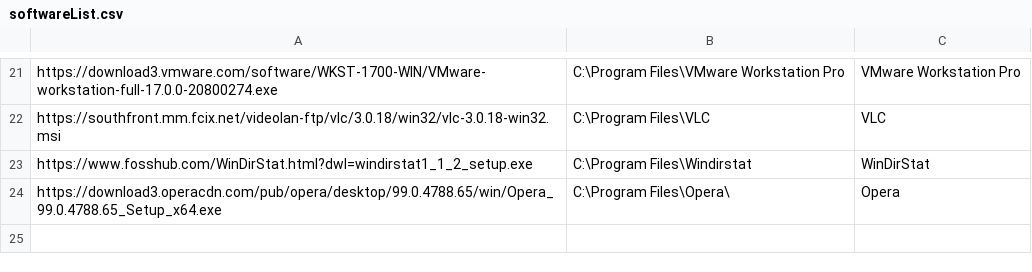
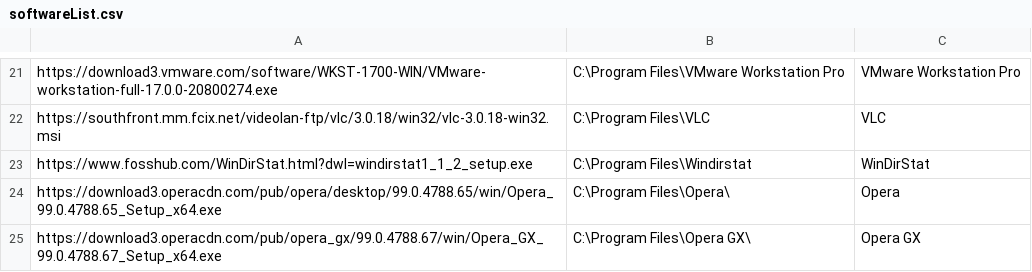
Before and after one commit to kelleyparker/w11Setup, a CSV file: softwareList.csv, drawn as a sheet; only a part is shown, gaps mark what is left out; the diff names each change by its address in the sheet, - before the commit and + after, or states it on an @@ line.

Commit message:
Update softwareList.csv
added opera gx

```diff
--- a/softwareList.csv
+++ b/softwareList.csv
+row 25: https://download3.operacdn.com/pub/opera_gx/99.0.4788.67/win/Opera_GX_99.0.4788.67_Setup_x64.exe | C:\Program Files\Opera GX\ | Opera GX
```
